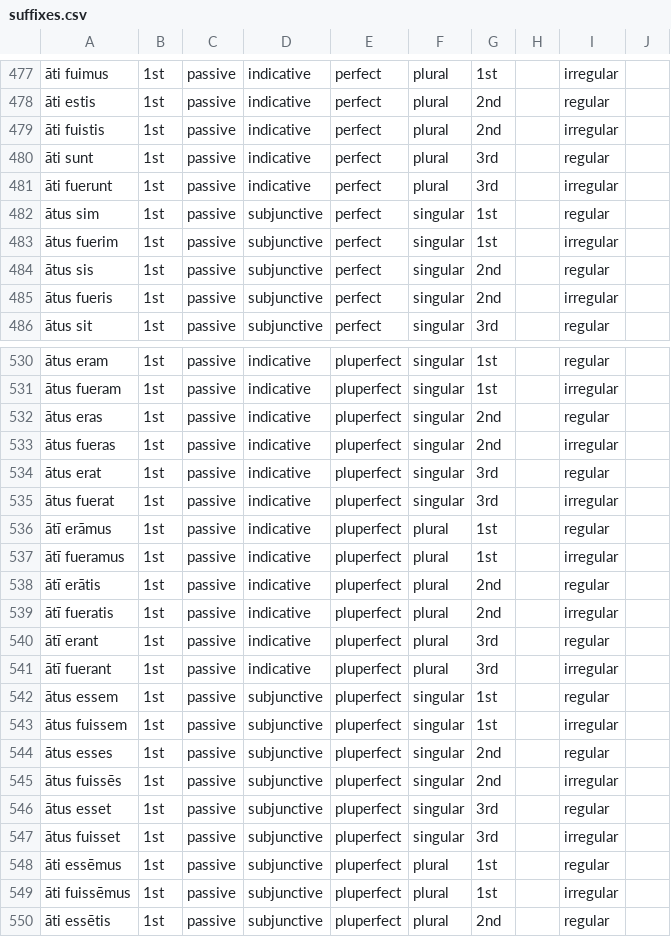
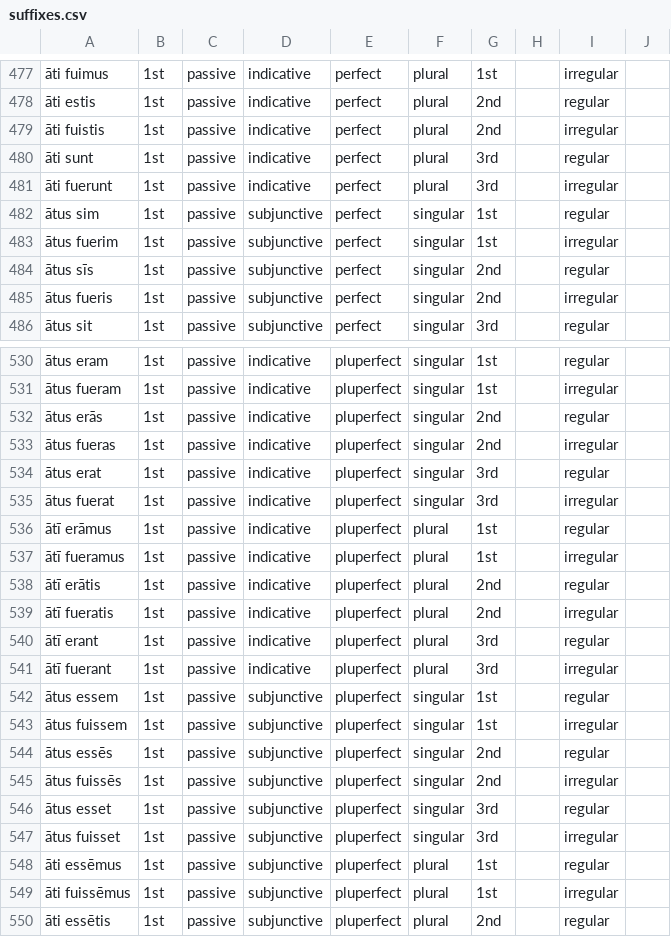
Before and after one commit to alpheios-project/inflection-tables, a CSV file: lib/lang/latin/data/verb/suffixes.csv, drawn as a sheet; only a part is shown, gaps mark what is left out; the diff names each change by its address in the sheet, - before the commit and + after, or states it on an @@ line.

```diff
--- a/lib/lang/latin/data/verb/suffixes.csv
+++ b/lib/lang/latin/data/verb/suffixes.csv
-A484: ātus sis
+A484: ātus sīs
-A532: ātus eras
+A532: ātus erās
-A544: ātus esses
+A544: ātus essēs
```
Also changed, not shown: 3 other files.
